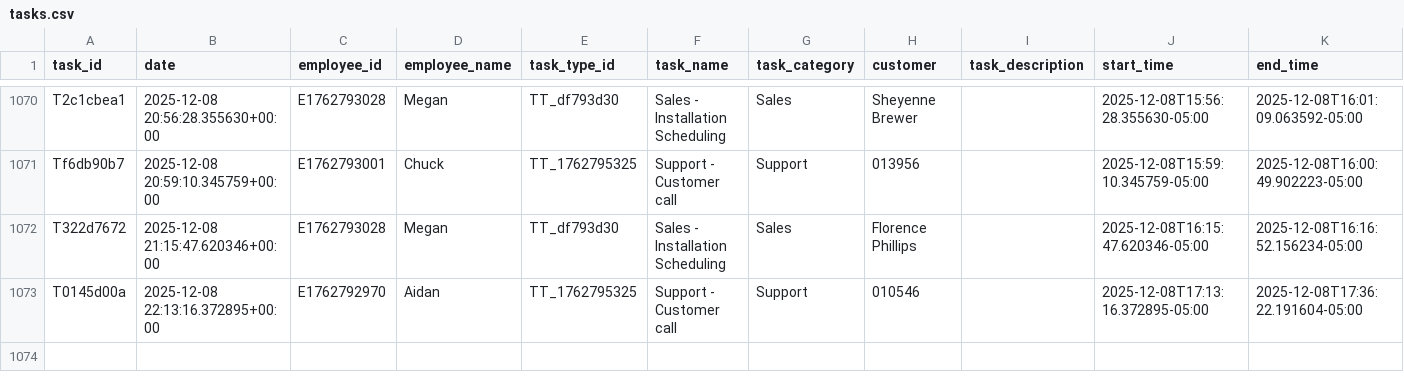
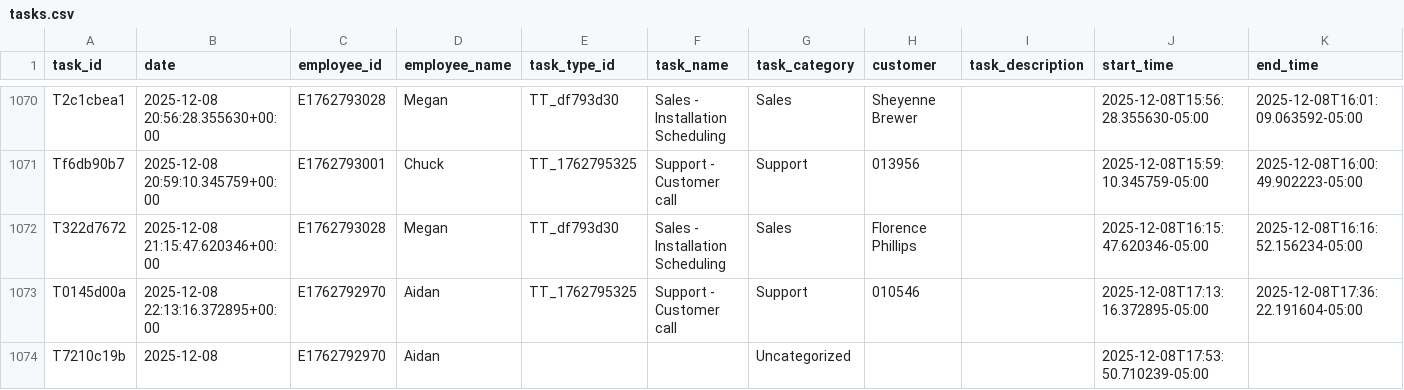
Before and after one commit to pwngithub/Employeetime, a CSV file: Data/tasks.csv, drawn as a sheet; only a part is shown, gaps mark what is left out; rows hold the shown columns only; the diff names each change by its address in the sheet, - before the commit and + after, or states it on an @@ line.

Commit message:
Add T7210c19b

```diff
--- a/Data/tasks.csv
+++ b/Data/tasks.csv
+row 1074: T7210c19b | 2025-12-08 | E1762792970 | Aidan |  |  | Uncategorized |  |  | 2025-12-08T17:53:50.710239-05:00
```
